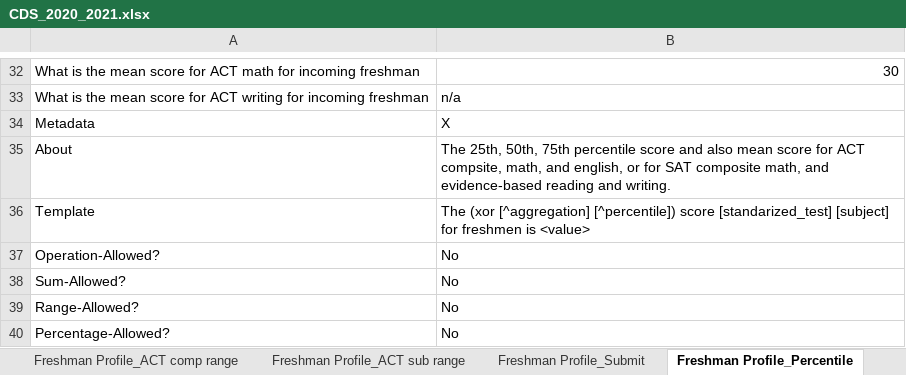
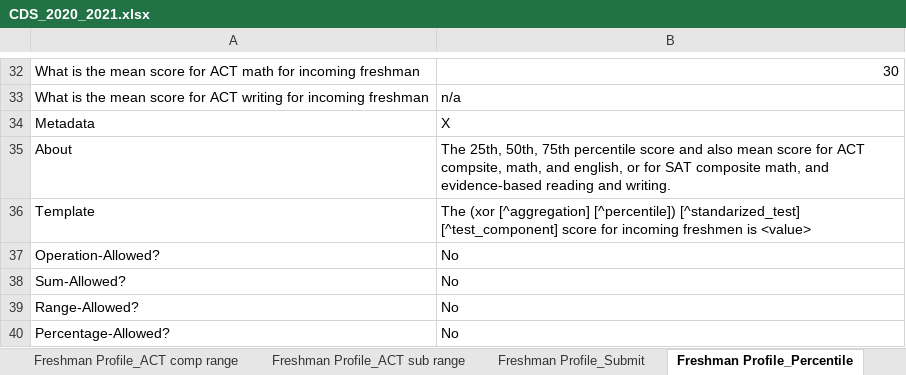
Before and after one commit to rhit-dingb/rhit_IRPA_2023, an Excel workbook: NewCDSDataFromClient/CDS_2020_2021.xlsx, sheet Freshman Profile_Percentile, drawn as a sheet; only a part is shown, gaps mark what is left out; values as stored, in another font and other column widths than the file's, no borders; the diff names each change by its address in the sheet, - before the commit and + after, or states it on an @@ line.

```diff
--- a/NewCDSDataFromClient/CDS_2020_2021.xlsx (sheet Freshman Profile_Percentile)
+++ b/NewCDSDataFromClient/CDS_2020_2021.xlsx (sheet Freshman Profile_Percentile)
-B36: …[^aggregation] [^percentile]) score [standarized_test] [subject] for freshmen is…
+B36: …[^aggregation] [^percentile]) [^standarized_test] [^test_component] score for incoming freshmen is…
```
Also changed, not shown: sheet Financial Aid_Type, other sheet tabs, 6 other files.
